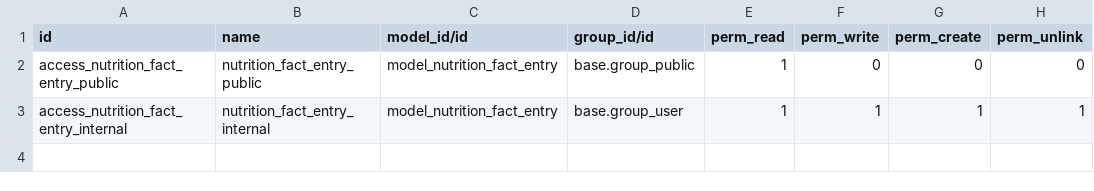
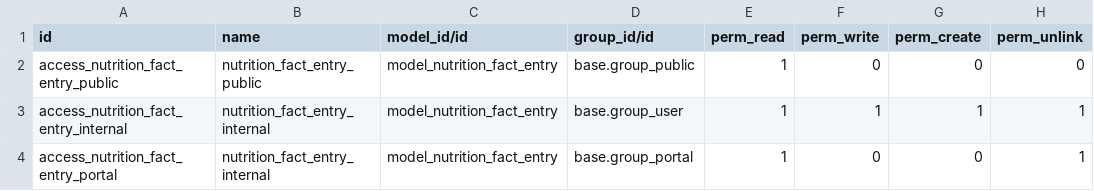
Before and after one commit to Impress-Foods/impress-odoo, a CSV file: theme_aplus/security/ir.model.access.csv, drawn as a sheet; the diff names each change by its address in the sheet, - before the commit and + after, or states it on an @@ line.

```diff
--- a/theme_aplus/security/ir.model.access.csv
+++ b/theme_aplus/security/ir.model.access.csv
+row 4: access_nutrition_fact_entry_portal | nutrition_fact_entry_internal | model_nutrition_fact_entry | base.group_portal | 1 | 0 | 0 | 1
```
Also changed, not shown: 2 other files.
